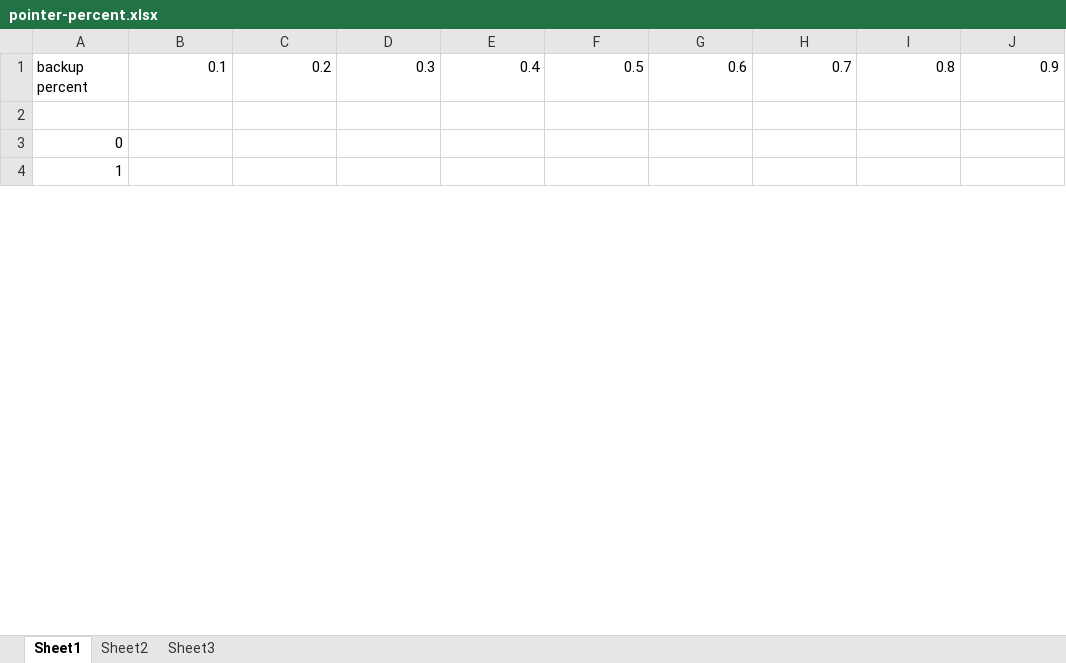
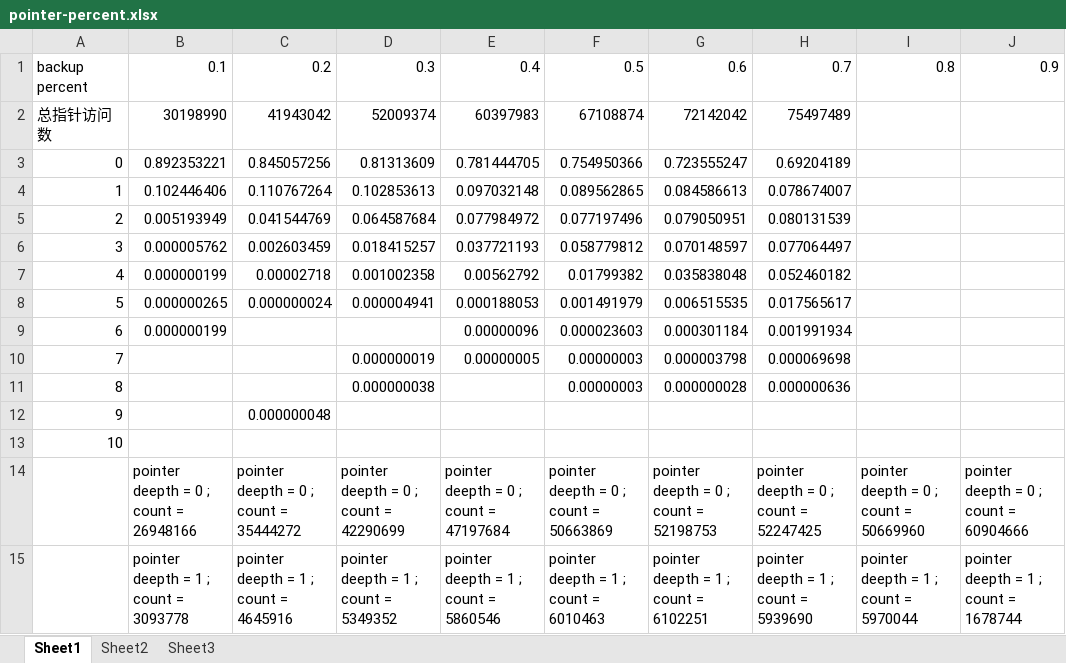
Before and after one commit to hljhnu/wlwo, an Excel workbook: WLWO/pointer-percent.xlsx, sheet Sheet1, drawn as a sheet; only a part is shown; values as stored, in another font and other column widths than the file's, no borders; addresses are those after the commit; the diff covers the shown part only; the diff names each change by its address in the sheet, - before the commit and + after, or states it on an @@ line.

Commit message:
add pointer cache

```diff
--- a/WLWO/pointer-percent.xlsx (sheet Sheet1)
+++ b/WLWO/pointer-percent.xlsx (sheet Sheet1)
+row 2: 总指针访问数 | 30198990 | 41943042 | 52009374 | 60397983 | 67108874 | 72142042 | 75497489
+row 3: 0 | 0.892353221 | 0.845057256 | 0.81313609 | 0.781444705 | 0.754950366 | 0.723555247 | 0.69204189
+row 4: 1 | 0.102446406 | 0.110767264 | 0.102853613 | 0.097032148 | 0.089562865 | 0.084586613 | 0.078674007
+row 5: 2 | 0.005193949 | 0.041544769 | 0.064587684 | 0.077984972 | 0.077197496 | 0.079050951 | 0.080131539
+row 6: 3 | 0.000005762 | 0.002603459 | 0.018415257 | 0.037721193 | 0.058779812 | 0.070148597 | 0.077064497
+row 7: 4 | 0.000000199 | 0.00002718 | 0.001002358 | 0.00562792 | 0.01799382 | 0.035838048 | 0.052460182
+row 8: 5 | 0.000000265 | 0.000000024 | 0.000004941 | 0.000188053 | 0.001491979 | 0.006515535 | 0.017565617
+row 9: 6 | 0.000000199 |  |  | 0.00000096 | 0.000023603 | 0.000301184 | 0.001991934
+row 10: 7 |  |  | 0.000000019 | 0.00000005 | 0.00000003 | 0.000003798 | 0.000069698
+row 11: 8 |  |  | 0.000000038 |  | 0.00000003 | 0.000000028 | 0.000000636
+row 12: 9 |  | 0.000000048
@@ column A renumbered between rows 13 and 24 @@
-B14: (empty)
+B14: pointer deepth = 0 ; count = 26948166
-C14: (empty)
+C14: pointer deepth = 0 ; count = 35444272
-D14: (empty)
+D14: pointer deepth = 0 ; count = 42290699
-E14: (empty)
+E14: pointer deepth = 0 ; count = 47197684
-F14: (empty)
+F14: pointer deepth = 0 ; count = 50663869
-G14: (empty)
+G14: pointer deepth = 0 ; count = 52198753
-H14: (empty)
+H14: pointer deepth = 0 ; count = 52247425
-I14: (empty)
+I14: pointer deepth = 0 ; count = 50669960
-J14: (empty)
+J14: pointer deepth = 0 ; count = 60904666
-B15: (empty)
+B15: pointer deepth = 1 ; count = 3093778
-C15: (empty)
+C15: pointer deepth = 1 ; count = 4645916
-D15: (empty)
+D15: pointer deepth = 1 ; count = 5349352
-E15: (empty)
+E15: pointer deepth = 1 ; count = 5860546
-F15: (empty)
+F15: pointer deepth = 1 ; count = 6010463
-G15: (empty)
+G15: pointer deepth = 1 ; count = 6102251
-H15: (empty)
+H15: pointer deepth = 1 ; count = 5939690
-I15: (empty)
+I15: pointer deepth = 1 ; count = 5970044
-J15: (empty)
+J15: pointer deepth = 1 ; count = 1678744
```
Also changed, not shown: 9 added rows and 60 edited cells elsewhere in this sheet, 16 other files.
